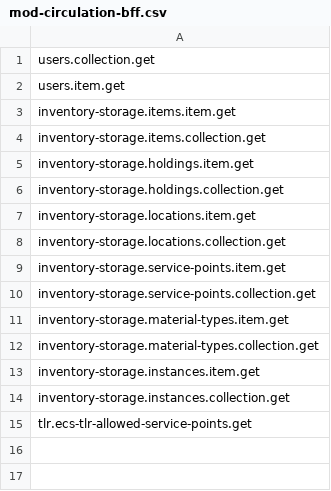
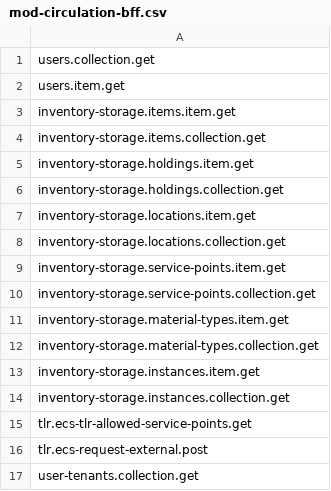
Before and after one commit to folio-org/mod-circulation-bff, a CSV file: src/main/resources/permissions/mod-circulation-bff.csv, drawn as a sheet; the diff names each change by its address in the sheet, - before the commit and + after, or states it on an @@ line.

Commit message:
MCBFF-21 add missing system user permissions (#37)

```diff
--- a/src/main/resources/permissions/mod-circulation-bff.csv
+++ b/src/main/resources/permissions/mod-circulation-bff.csv
+row 16: tlr.ecs-request-external.post
+row 17: user-tenants.collection.get
```
